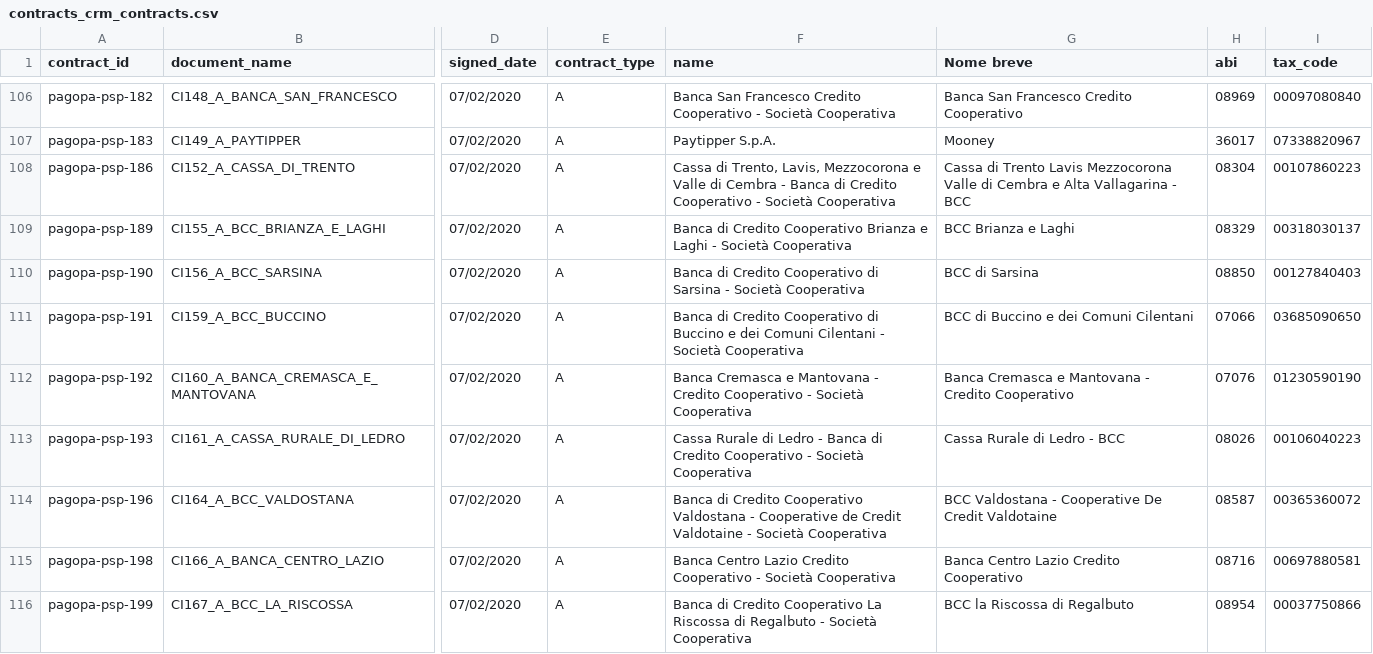
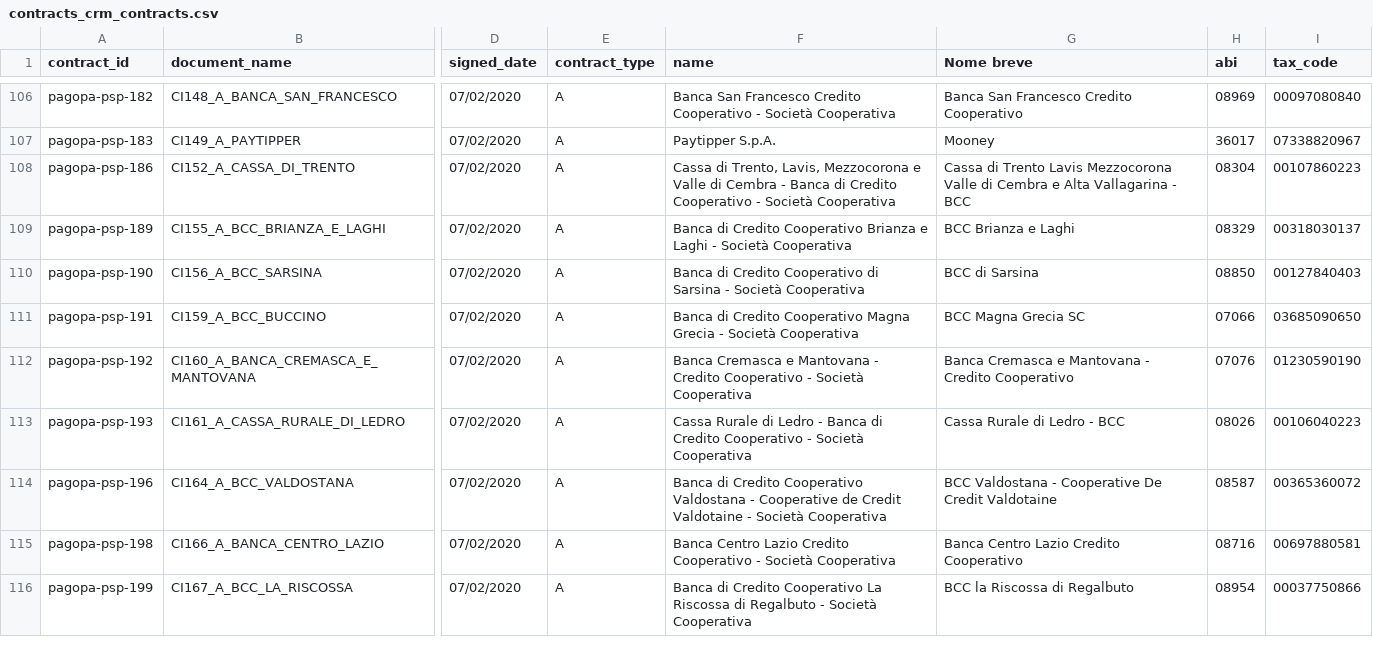
Before and after one commit to pagopa/pagopa-template-receipt-pdf, a CSV file: py-scripts/psp/input/contracts_crm_contracts.csv, drawn as a sheet; only a part is shown, gaps mark what is left out; the diff covers the shown part only; the diff names each change by its address in the sheet, - before the commit and + after, or states it on an @@ line.

```diff
--- a/py-scripts/psp/input/contracts_crm_contracts.csv
+++ b/py-scripts/psp/input/contracts_crm_contracts.csv
-F111 (name): …Credito Cooperativo di Buccino e dei Comuni Cilentani - Società…
+F111 (name): …Credito Cooperativo Magna Grecia - Società…
-G111 (Nome breve): BCC di Buccino e dei Comuni Cilentani
+G111 (Nome breve): BCC Magna Grecia SC
```
Also changed, not shown: 1 added row and 3 edited cells elsewhere in this file, py-scripts/psp/input/contracts_crm_anagrafica.csv, py-scripts/psp/input/psp_short_name.csv, 1 other file.
